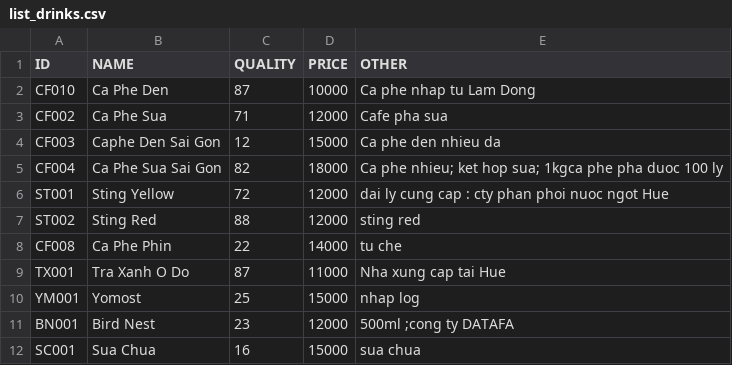
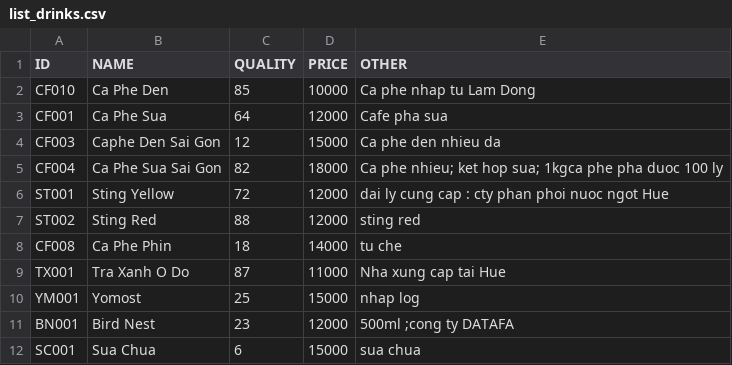
Before and after one commit to thaovt1991/Manager_Coffee_And_Drink, a CSV file: out_data/list_drinks.csv, drawn as a sheet.

```diff
--- a/out_data/list_drinks.csv
+++ b/out_data/list_drinks.csv
@@ -1,4 +1,4 @@
 ID,NAME,QUALITY,PRICE,OTHER
-CF010,Ca Phe Den,87,10000,Ca phe nhap tu Lam Dong
-CF002,Ca Phe Sua,71,12000,Cafe pha sua
+CF010,Ca Phe Den,85,10000,Ca phe nhap tu Lam Dong
+CF001,Ca Phe Sua,64,12000,Cafe pha sua
 CF003,Caphe Den Sai Gon,12,15000,Ca phe den nhieu da
@@ -7,3 +7,3 @@ ST001,Sting Yellow,72,12000,dai ly cung cap : cty phan phoi nuoc ngot Hue
 ST002,Sting Red,88,12000,sting red
-CF008,Ca Phe Phin,22,14000,tu che
+CF008,Ca Phe Phin,18,14000,tu che
 TX001,Tra Xanh O Do,87,11000,Nha xung cap tai Hue
@@ -11,2 +11,2 @@ YM001,Yomost,25,15000,nhap log
 BN001,Bird Nest ,23,12000,500ml ;cong ty DATAFA
-SC001,Sua Chua,16,15000,sua chua
+SC001,Sua Chua,6,15000,sua chua
```
Also changed, not shown: out_data/list_account.csv, out_data/list_bills.csv, 34 other files.
